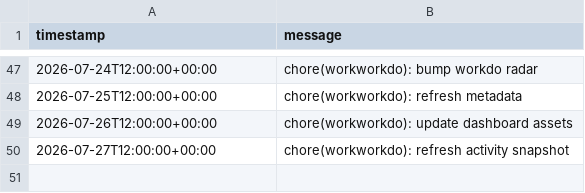
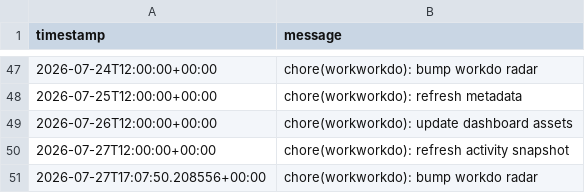
Before and after one commit to glcskl/workworkdo, a CSV file: data/history.csv, drawn as a sheet; only a part is shown, gaps mark what is left out.

Commit message:
chore(workworkdo): bump workdo radar

```diff
--- a/data/history.csv
+++ b/data/history.csv
@@ -50 +50,2 @@ timestamp,message
 2026-07-27T12:00:00+00:00,chore(workworkdo): refresh activity snapshot
+2026-07-27T17:07:50.208556+00:00,chore(workworkdo): bump workdo radar
```
